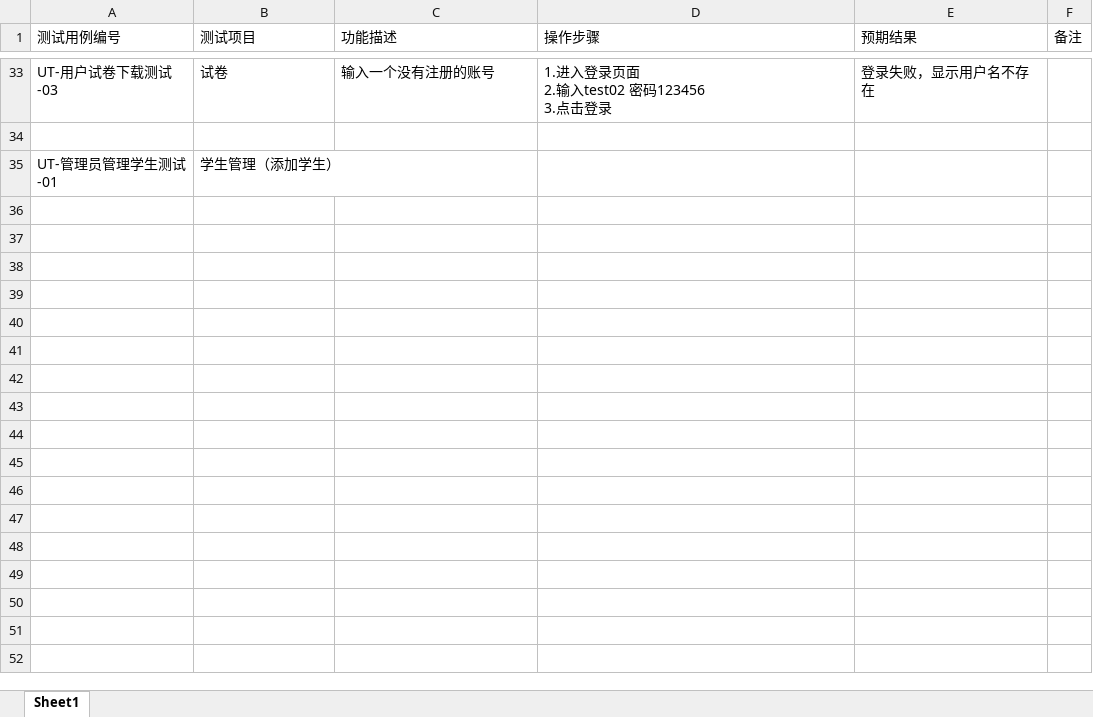
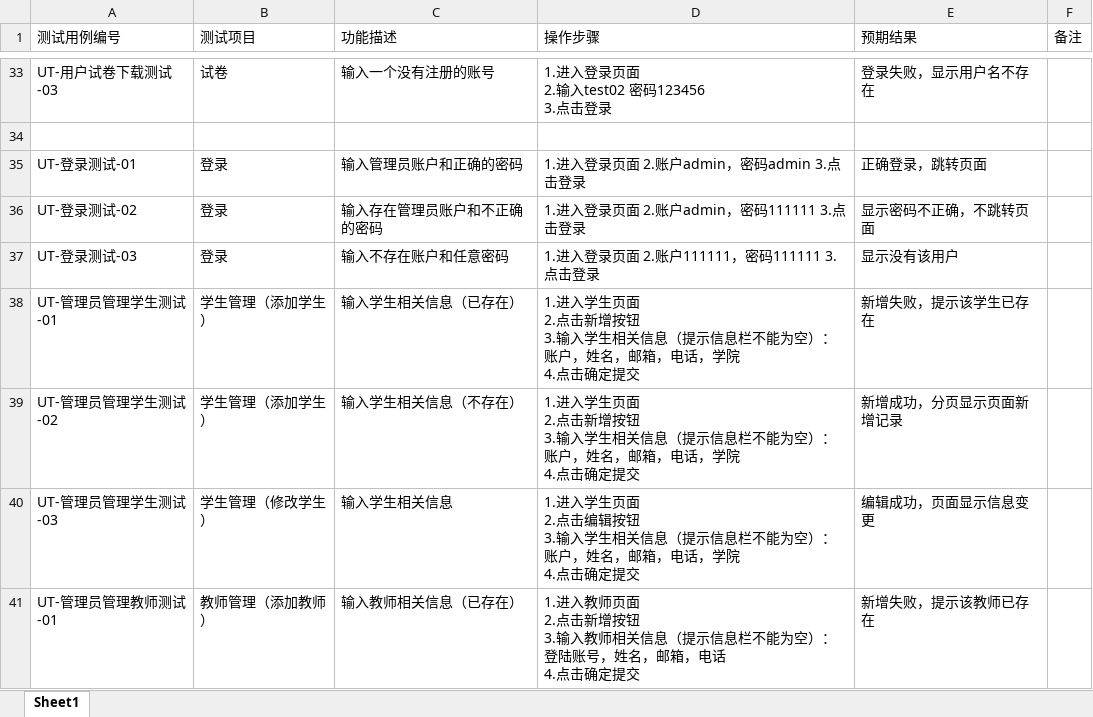
Before and after one commit to IHaoT/aishuati.document, an Excel workbook: SE2021-G003-实现/测试用例.xlsx, sheet Sheet1, drawn as a sheet; only a part is shown, gaps mark what is left out; values as stored, in another font and other column widths than the file's, no borders; addresses are those after the commit; ↵ is a line break in a cell; the diff covers the shown part only; the diff names each change by its address in the sheet, - before the commit and + after, or states it on an @@ line.

Commit message:
测试用例

```diff
--- a/SE2021-G003-实现/测试用例.xlsx (sheet Sheet1)
+++ b/SE2021-G003-实现/测试用例.xlsx (sheet Sheet1)
+row 35: UT-登录测试-01 | 登录 | 输入管理员账户和正确的密码 | 1.进入登录页面 2.账户admin，密码admin 3.点击登录 | 正确登录，跳转页面
+row 36: UT-登录测试-02 | 登录 | 输入存在管理员账户和不正确的密码 | 1.进入登录页面 2.账户admin，密码111111 3.点击登录 | 显示密码不正确，不跳转页面
+row 37: UT-登录测试-03 | 登录 | 输入不存在账户和任意密码 | 1.进入登录页面 2.账户111111，密码111111 3.点击登录 | 显示没有该用户
-C38 (功能描述): (empty)
+C38 (功能描述): 输入学生相关信息（已存在）
-D38 (操作步骤): (empty)
+D38 (操作步骤): 1.进入学生页面 ↵ 2.点击新增按钮 ↵ 3.输入学生相关信息（提示信息栏不能为空）：账户，姓名，邮箱，电话，学院 ↵ 4.点击确定提交
-E38 (预期结果): (empty)
+E38 (预期结果): 新增失败，提示该学生已存在
+row 39: UT-管理员管理学生测试-02 | 学生管理（添加学生） | 输入学生相关信息（不存在） | 1.进入学生页面 ↵ 2.点击新增按钮 ↵ 3.输入学生相关信息（提示信息栏不能为空）：账户，姓名，邮箱，电话，学院 ↵ 4.点击确定提交 | 新增成功，分页显示页面新增记录
+row 40: UT-管理员管理学生测试-03 | 学生管理（修改学生） | 输入学生相关信息 | 1.进入学生页面 ↵ 2.点击编辑按钮 ↵ 3.输入学生相关信息（提示信息栏不能为空）：账户，姓名，邮箱，电话，学院 ↵ 4.点击确定提交 | 编辑成功，页面显示信息变更
+row 41: UT-管理员管理教师测试-01 | 教师管理（添加教师） | 输入教师相关信息（已存在） | 1.进入教师页面 ↵ 2.点击新增按钮 ↵ 3.输入教师相关信息（提示信息栏不能为空）：登陆账号，姓名，邮箱，电话 ↵ 4.点击确定提交 | 新增失败，提示该教师已存在
```
Also changed, not shown: 7 added rows elsewhere in this sheet.
